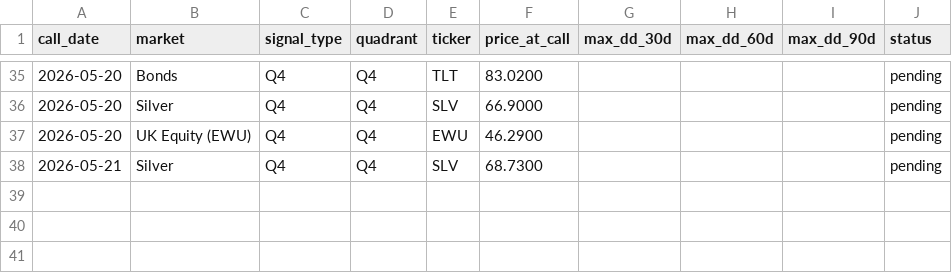
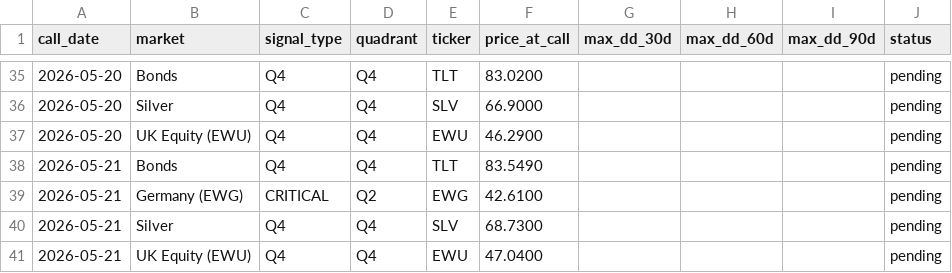
Before and after one commit to vonlambda/lambda-f-dashboard, a CSV file: outcomes.csv, drawn as a sheet; only a part is shown, gaps mark what is left out; the diff names each change by its address in the sheet, - before the commit and + after, or states it on an @@ line.

```diff
--- a/outcomes.csv
+++ b/outcomes.csv
+row 38: 2026-05-21 | Bonds | Q4 | Q4 | TLT | 83.5490 |  |  |  | pending
+row 39: 2026-05-21 | Germany (EWG) | CRITICAL | Q2 | EWG | 42.6100 |  |  |  | pending
+row 41: 2026-05-21 | UK Equity (EWU) | Q4 | Q4 | EWU | 47.0400 |  |  |  | pending
```
